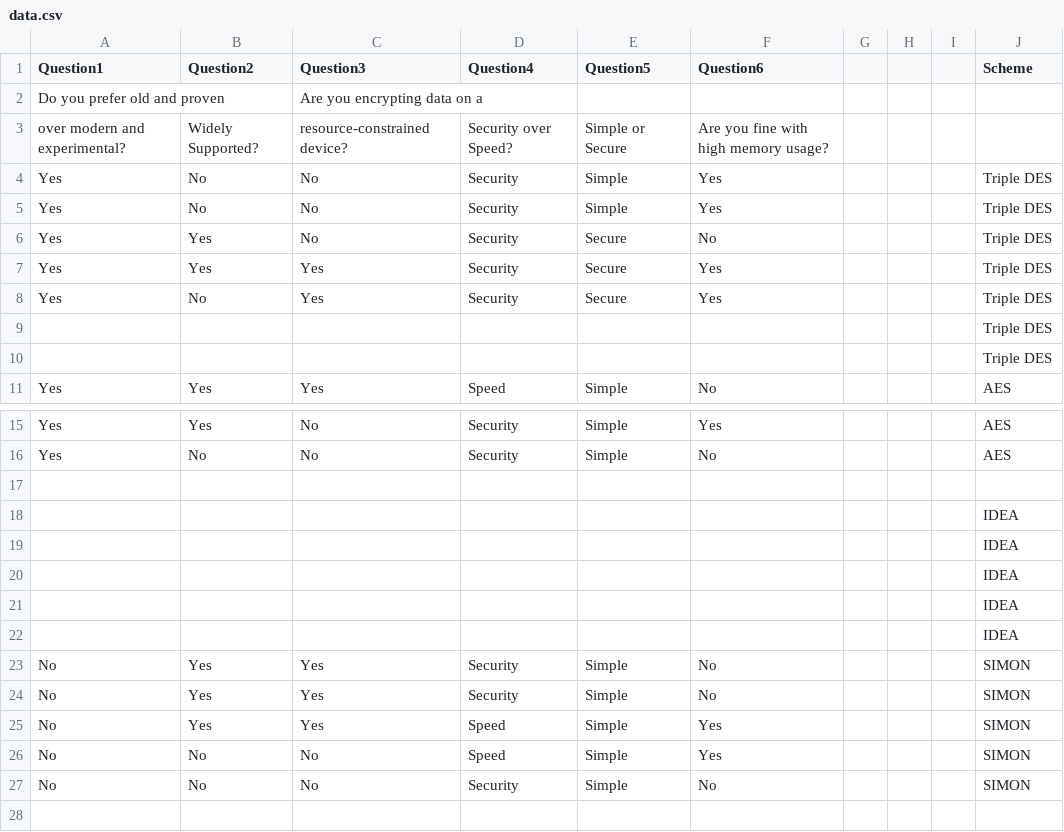
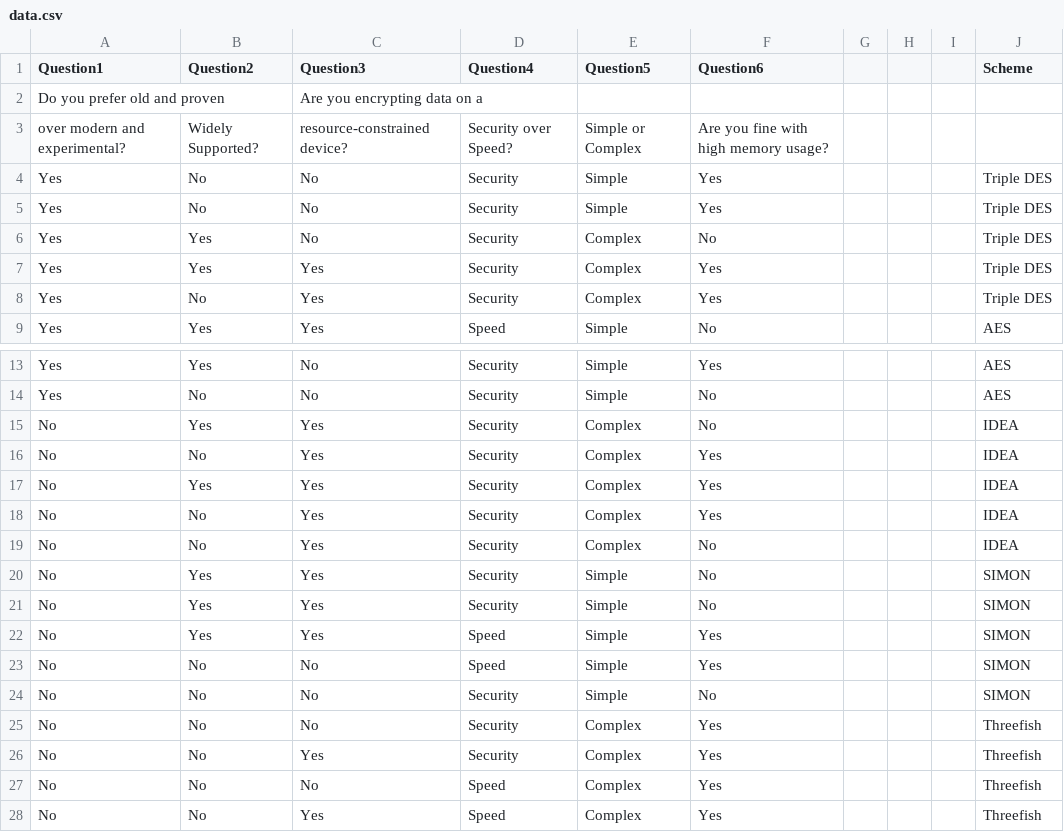
Before and after one commit to bvo4/Project-2, a CSV file: data.csv, drawn as a sheet; only a part is shown, gaps mark what is left out.

Commit message:
Added more data

```diff
--- a/data.csv
+++ b/data.csv
@@ -2,10 +2,8 @@ Question1,Question2,Question3,Question4,Question5,Question6,,,,Scheme
 Do you prefer old and proven,,Are you encrypting data on a,,,,,,,
-over modern and experimental?,Widely Supported?,resource-constrained device?,Security over Speed?,Simple or Secure,Are you fine with high memory usage?,,,,
+over modern and experimental?,Widely Supported?,resource-constrained device?,Security over Speed?,Simple or Complex,Are you fine with high memory usage?,,,,
 Yes,No,No,Security,Simple,Yes,,,,Triple DES
 Yes,No,No,Security,Simple,Yes,,,,Triple DES
-Yes,Yes,No,Security,Secure,No,,,,Triple DES
-Yes,Yes,Yes,Security,Secure,Yes,,,,Triple DES
-Yes,No,Yes,Security,Secure,Yes,,,,Triple DES
-,,,,,,,,,Triple DES
-,,,,,,,,,Triple DES
+Yes,Yes,No,Security,Complex,No,,,,Triple DES
+Yes,Yes,Yes,Security,Complex,Yes,,,,Triple DES
+Yes,No,Yes,Security,Complex,Yes,,,,Triple DES
 Yes,Yes,Yes,Speed,Simple,No,,,,AES
@@ -16,8 +14,7 @@ Yes,Yes,No,Security,Simple,Yes,,,,AES
 Yes,No,No,Security,Simple,No,,,,AES
-,,,,,,,,,
-,,,,,,,,,IDEA
-,,,,,,,,,IDEA
-,,,,,,,,,IDEA
-,,,,,,,,,IDEA
-,,,,,,,,,IDEA
+No,Yes,Yes,Security,Complex,No,,,,IDEA
+No,No,Yes,Security,Complex,Yes,,,,IDEA
+No,Yes,Yes,Security,Complex,Yes,,,,IDEA
+No,No,Yes,Security,Complex,Yes,,,,IDEA
+No,No,Yes,Security,Complex,No,,,,IDEA
 No,Yes,Yes,Security,Simple,No,,,,SIMON
@@ -27 +24,5 @@ No,No,No,Speed,Simple,Yes,,,,SIMON
 No,No,No,Security,Simple,No,,,,SIMON
+No,No,No,Security,Complex,Yes,,,,Threefish
+No,No,Yes,Security,Complex,Yes,,,,Threefish
+No,No,No,Speed,Complex,Yes,,,,Threefish
+No,No,Yes,Speed,Complex,Yes,,,,Threefish
```
